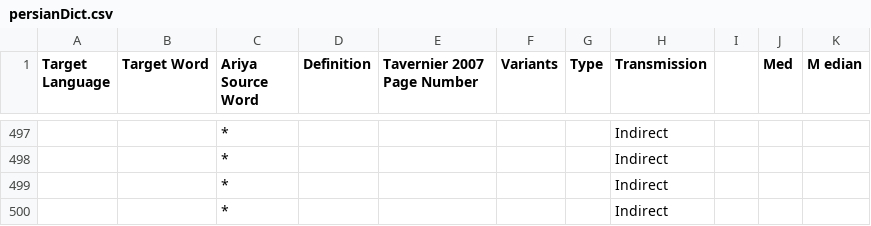
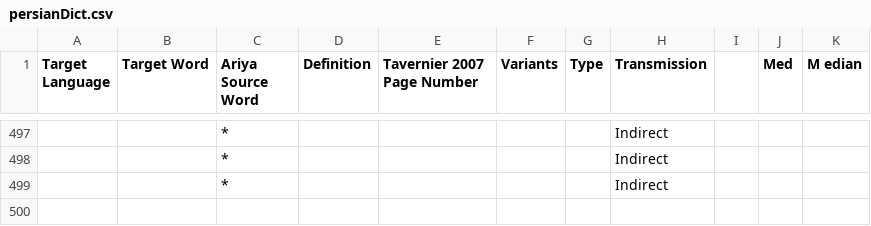
Before and after one commit to Adrakaris/persian-db, a CSV file: persianDict.csv, drawn as a sheet; only a part is shown, gaps mark what is left out; the diff names each change by its address in the sheet, - before the commit and + after, or states it on an @@ line.

```diff
--- a/persianDict.csv
+++ b/persianDict.csv
-row 500:  |  | * |  |  |  |  | Indirect
```
Also changed, not shown: 1 other file.
